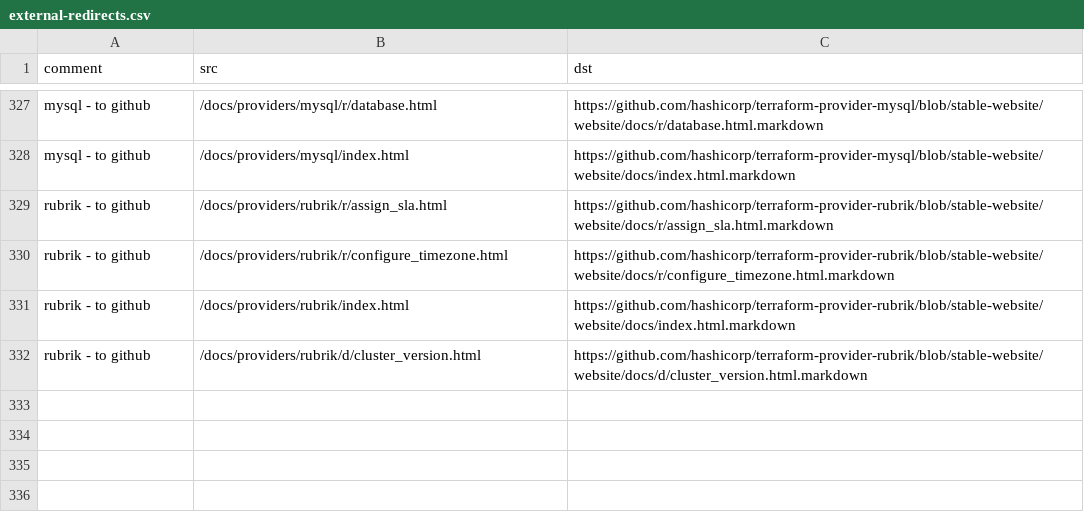
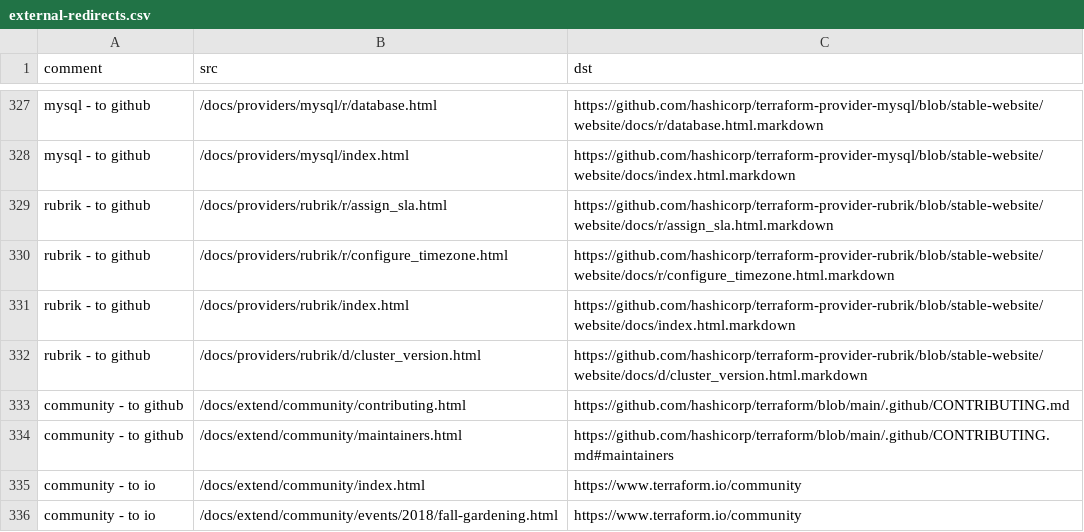
Before and after one commit to hashicorp/terraform-website, a CSV file: terraform/external-redirects.csv, drawn as a sheet; only a part is shown, gaps mark what is left out.

Commit message:
Update external redirects for community docs

```diff
--- a/terraform/external-redirects.csv
+++ b/terraform/external-redirects.csv
@@ -332 +332,5 @@ rubrik - to github,/docs/providers/rubrik/index.html,https://github.com/hashicor
 rubrik - to github,/docs/providers/rubrik/d/cluster_version.html,https://github.com/hashicorp/terraform-provider-rubrik/blob/stable-website/website/docs/d/cluster_version.html.markdown
+community - to github,/docs/extend/community/contributing.html,https://github.com/hashicorp/terraform/blob/main/.github/CONTRIBUTING.md
+community - to github,/docs/extend/community/maintainers.html,https://github.com/hashicorp/terraform/blob/main/.github/CONTRIBUTING.md#maintainers
+community - to io,/docs/extend/community/index.html,https://www.terraform.io/community
+community - to io,/docs/extend/community/events/2018/fall-gardening.html,https://www.terraform.io/community
```
